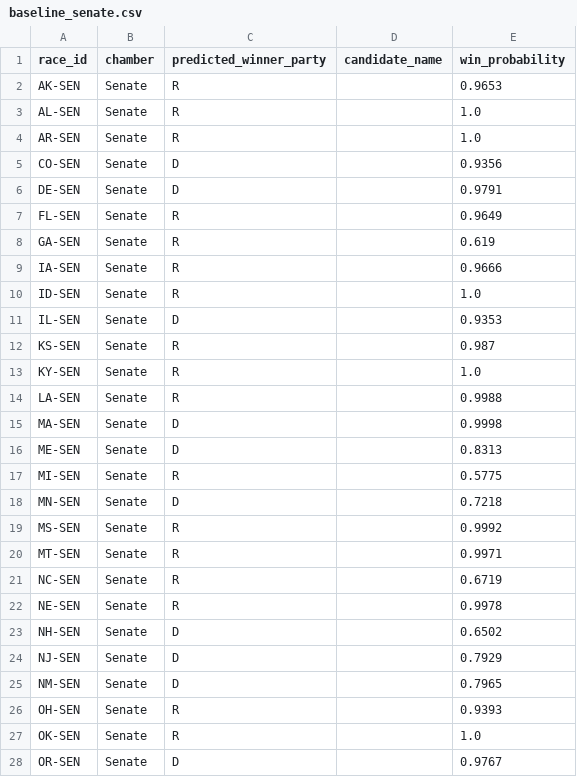
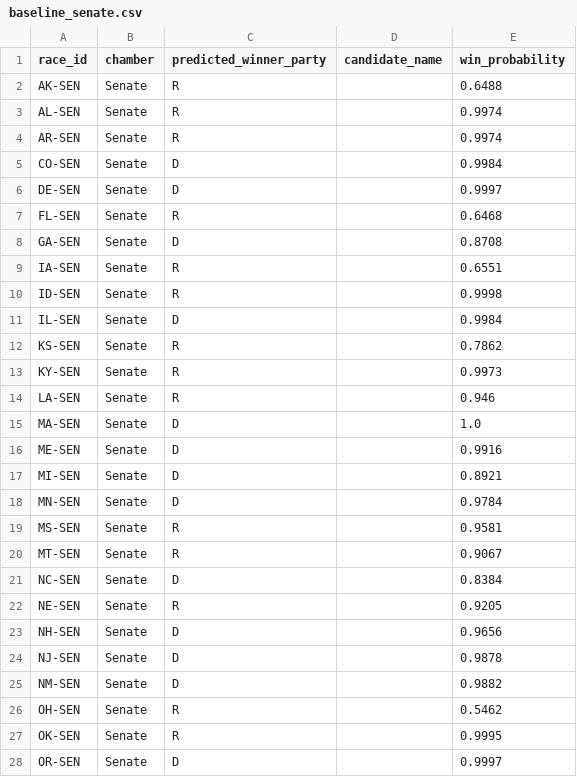
Before and after one commit to srivatsav-kannan/upset-desk, a CSV file: submission/baseline_senate.csv, drawn as a sheet; only a part is shown; the diff covers the shown part only.

```diff
--- a/submission/baseline_senate.csv
+++ b/submission/baseline_senate.csv
@@ -1,28 +1,28 @@
 race_id,chamber,predicted_winner_party,candidate_name,win_probability
-AK-SEN,Senate,R,,0.9653
-AL-SEN,Senate,R,,1.0
-AR-SEN,Senate,R,,1.0
-CO-SEN,Senate,D,,0.9356
-DE-SEN,Senate,D,,0.9791
-FL-SEN,Senate,R,,0.9649
-GA-SEN,Senate,R,,0.619
-IA-SEN,Senate,R,,0.9666
-ID-SEN,Senate,R,,1.0
-IL-SEN,Senate,D,,0.9353
-KS-SEN,Senate,R,,0.987
-KY-SEN,Senate,R,,1.0
-LA-SEN,Senate,R,,0.9988
-MA-SEN,Senate,D,,0.9998
-ME-SEN,Senate,D,,0.8313
-MI-SEN,Senate,R,,0.5775
-MN-SEN,Senate,D,,0.7218
-MS-SEN,Senate,R,,0.9992
-MT-SEN,Senate,R,,0.9971
-NC-SEN,Senate,R,,0.6719
-NE-SEN,Senate,R,,0.9978
-NH-SEN,Senate,D,,0.6502
-NJ-SEN,Senate,D,,0.7929
-NM-SEN,Senate,D,,0.7965
-OH-SEN,Senate,R,,0.9393
-OK-SEN,Senate,R,,1.0
-OR-SEN,Senate,D,,0.9767
+AK-SEN,Senate,R,,0.6488
+AL-SEN,Senate,R,,0.9974
+AR-SEN,Senate,R,,0.9974
+CO-SEN,Senate,D,,0.9984
+DE-SEN,Senate,D,,0.9997
+FL-SEN,Senate,R,,0.6468
+GA-SEN,Senate,D,,0.8708
+IA-SEN,Senate,R,,0.6551
+ID-SEN,Senate,R,,0.9998
+IL-SEN,Senate,D,,0.9984
+KS-SEN,Senate,R,,0.7862
+KY-SEN,Senate,R,,0.9973
+LA-SEN,Senate,R,,0.946
+MA-SEN,Senate,D,,1.0
+ME-SEN,Senate,D,,0.9916
+MI-SEN,Senate,D,,0.8921
+MN-SEN,Senate,D,,0.9784
+MS-SEN,Senate,R,,0.9581
+MT-SEN,Senate,R,,0.9067
+NC-SEN,Senate,D,,0.8384
+NE-SEN,Senate,R,,0.9205
+NH-SEN,Senate,D,,0.9656
+NJ-SEN,Senate,D,,0.9878
+NM-SEN,Senate,D,,0.9882
+OH-SEN,Senate,R,,0.5462
+OK-SEN,Senate,R,,0.9995
+OR-SEN,Senate,D,,0.9997
```
Also changed, not shown: 6 edited cells elsewhere in this file, results/house_2024_on_2026_map.csv, results/senate_2024_baseline.csv, 6 other files.
